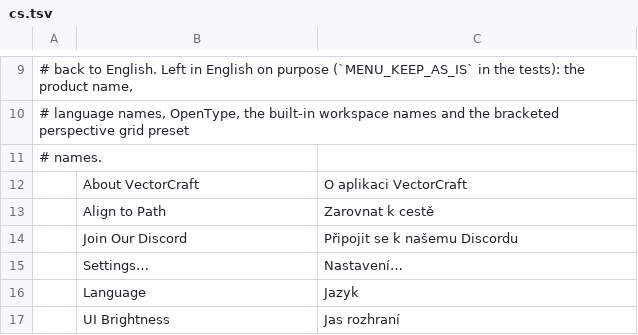
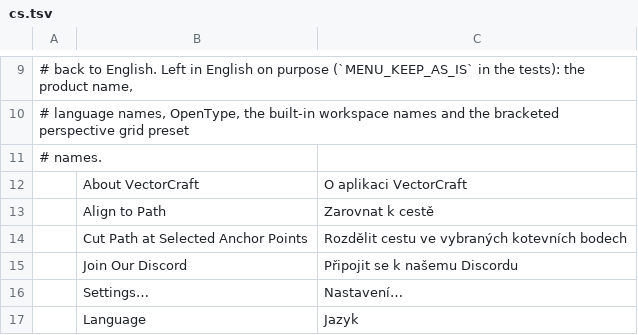
Before and after one commit to treeforjs/vectorcraft, a TSV file: crates/ui-egui/src/i18n/cs.tsv, drawn as a sheet; only a part is shown, gaps mark what is left out; the shorter side is filled out with more unchanged rows.

```diff
--- a/crates/ui-egui/src/i18n/cs.tsv
+++ b/crates/ui-egui/src/i18n/cs.tsv
@@ -13,2 +13,3 @@
 	Align to Path	Zarovnat k cestě
+	Cut Path at Selected Anchor Points	Rozdělit cestu ve vybraných kotevních bodech
 	Join Our Discord	Připojit se k našemu Discordu
```
Also changed, not shown: crates/ui-egui/src/i18n/es.tsv, crates/ui-egui/src/i18n/ja.tsv, 21 other files.
